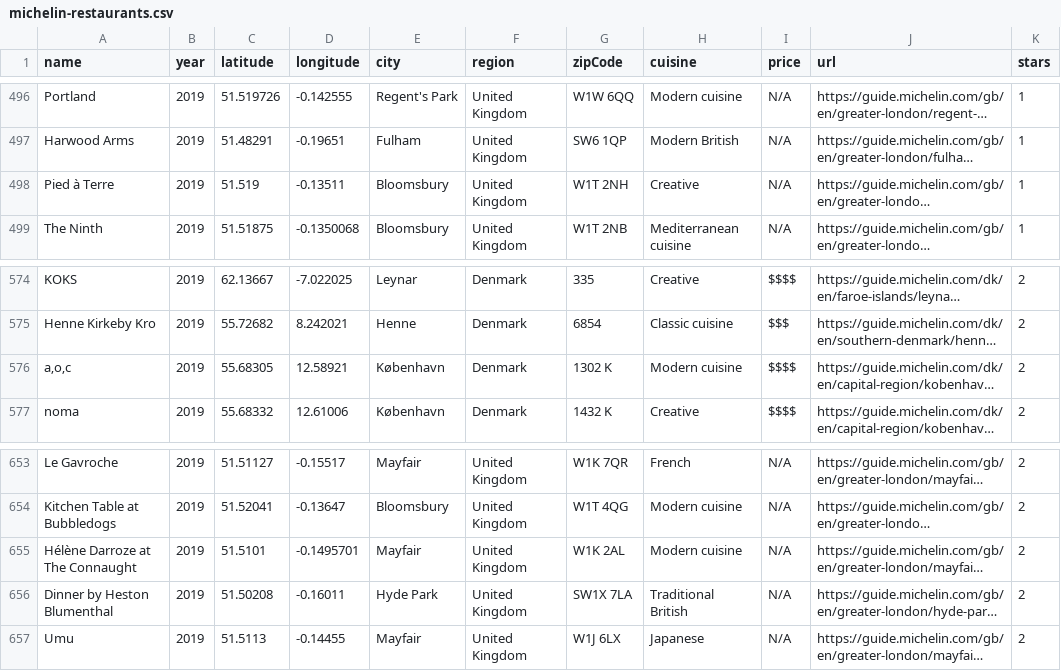
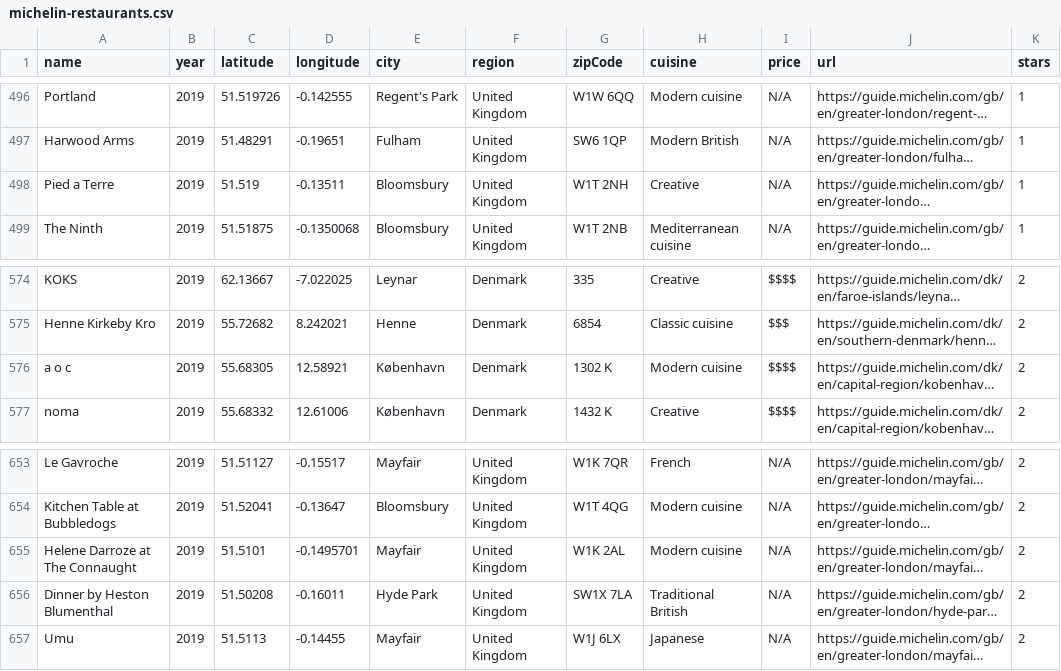
Before and after one commit to eddiechen1/data_vis_1, a CSV file: data/michelin-restaurants.csv, drawn as a sheet; only a part is shown, gaps mark what is left out; long unchanged cells end in …; the diff covers the shown part only; the diff names each change by its address in the sheet, - before the commit and + after, or states it on an @@ line.

```diff
--- a/data/michelin-restaurants.csv
+++ b/data/michelin-restaurants.csv
-A498 (name): Pied à Terre
+A498 (name): Pied a Terre
-A576 (name): a‚o‚c
+A576 (name): a o c
-A655 (name): Hélène Darroze at The Connaught
+A655 (name): Helene Darroze at The Connaught
```
Also changed, not shown: 24 edited cells elsewhere in this file.
